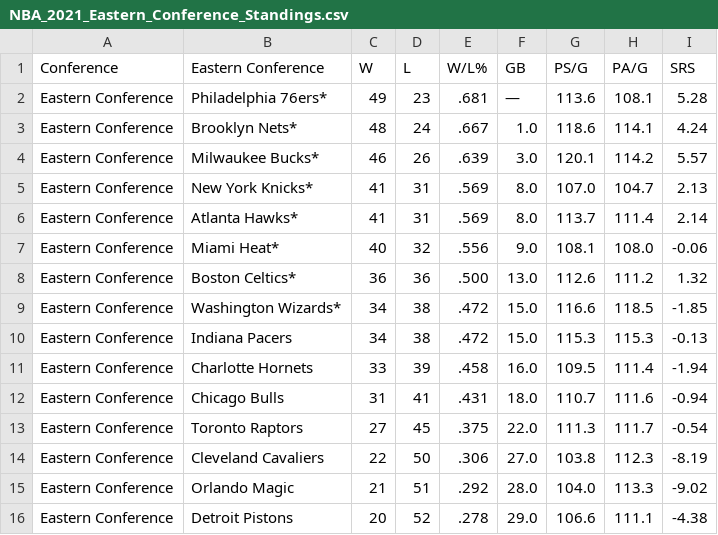
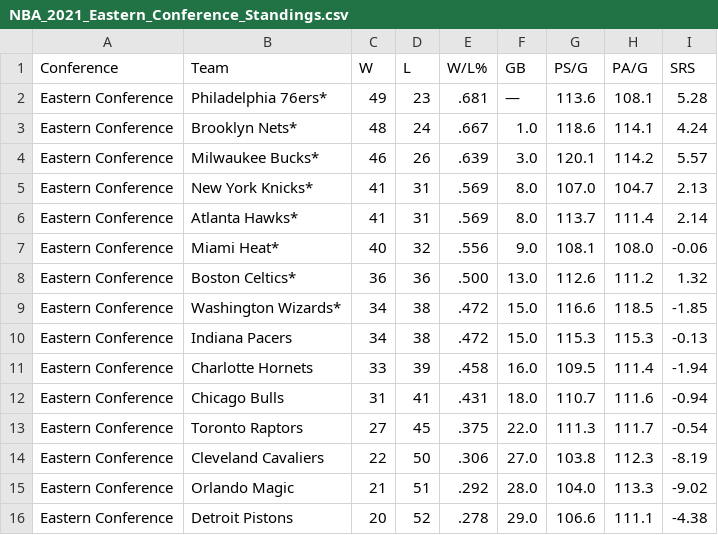
Before and after one commit to nthn22/2410project, a CSV file: 2410project/last5seasonsrecords/NBA_2021_Eastern_Conference_Standings.csv, drawn as a sheet.

```diff
--- a/2410project/last5seasonsrecords/NBA_2021_Eastern_Conference_Standings.csv
+++ b/2410project/last5seasonsrecords/NBA_2021_Eastern_Conference_Standings.csv
@@ -1,2 +1,2 @@
-Conference,Eastern Conference,W,L,W/L%,GB,PS/G,PA/G,SRS
+Conference,Team,W,L,W/L%,GB,PS/G,PA/G,SRS
 Eastern Conference,Philadelphia 76ers*,49,23,.681,—,113.6,108.1,5.28
```
Also changed, not shown: 2410project/last5seasonsrecords/NBA_2020_Western_Conference_Standings.csv, 2410project/last5seasonsrecords/NBA_2021_Western_Conference_Standings.csv, 10 other files.
